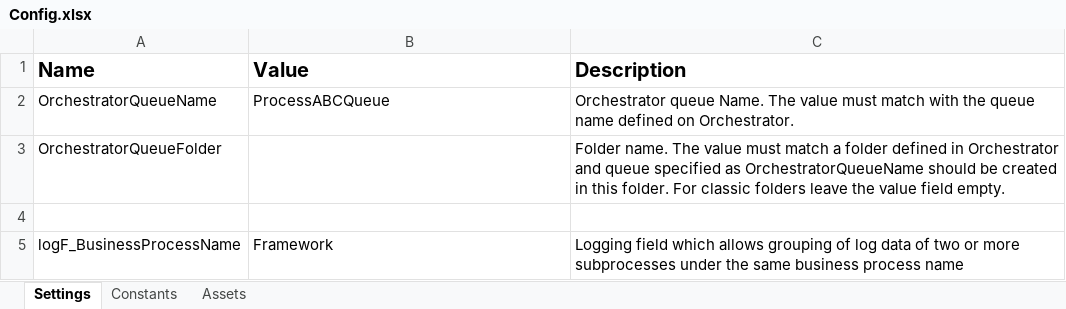
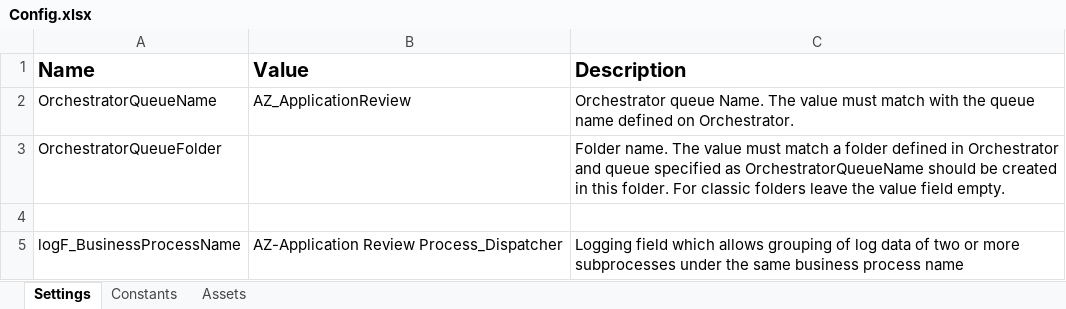
Before and after one commit to Dominiuminc/Az_Application-Review-Process_Dispatcher, an Excel workbook: Data/Config.xlsx, sheet Settings, drawn as a sheet; values as stored, in another font and other column widths than the file's, no borders; the diff names each change by its address in the sheet, - before the commit and + after, or states it on an @@ line.

```diff
--- a/Data/Config.xlsx (sheet Settings)
+++ b/Data/Config.xlsx (sheet Settings)
-B2 (Value): ProcessABCQueue
+B2 (Value): AZ_ApplicationReview
-B5 (Value): Framework
+B5 (Value): AZ-Application Review Process_Dispatcher
```
Also changed, not shown: sheet Assets, sheet Constants, Data/Input/Manager Matrix.xlsx, 57 other files.
